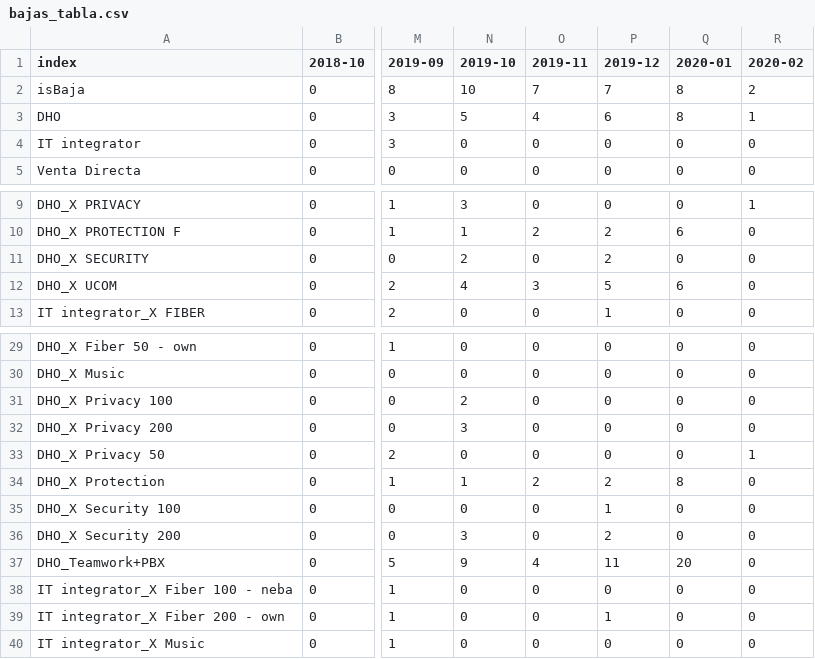
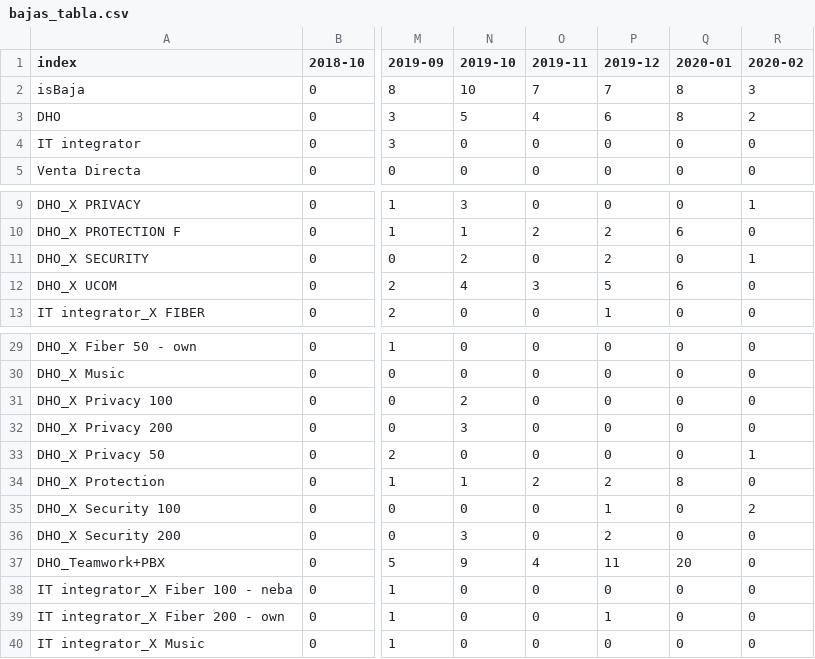
Before and after one commit to mariaadradosr/PyCartera, a CSV file: output/bajas_tabla.csv, drawn as a sheet; only a part is shown, gaps mark what is left out; the diff names each change by its address in the sheet, - before the commit and + after, or states it on an @@ line.

```diff
--- a/output/bajas_tabla.csv
+++ b/output/bajas_tabla.csv
-R2 (2020-02): 2
+R2 (2020-02): 3
-R3 (2020-02): 1
+R3 (2020-02): 2
-R11 (2020-02): 0
+R11 (2020-02): 1
-R35 (2020-02): 0
+R35 (2020-02): 2
```
Also changed, not shown: output/altas_tabla.csv, output/df_altas.csv, 8 other files.
